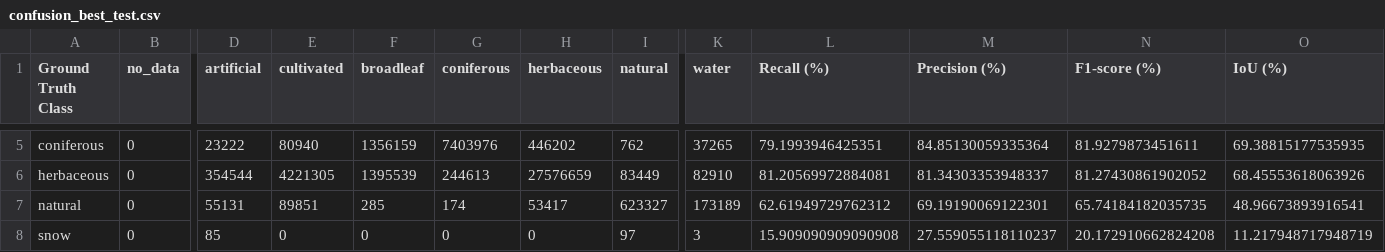
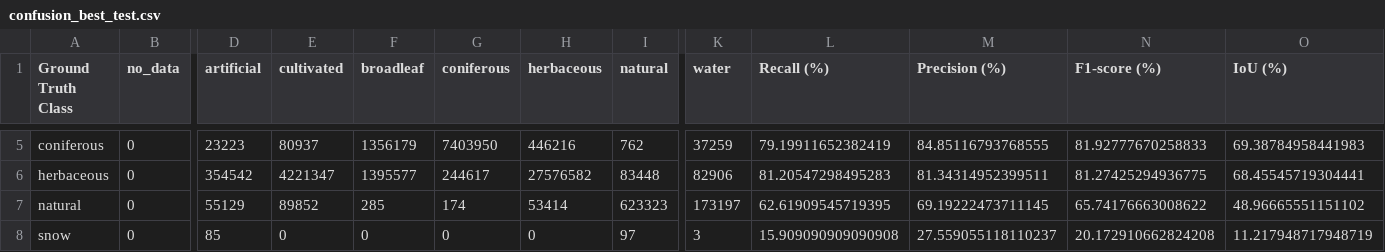
Before and after one commit to elizabeth-wolfsohn/land-cover-predictive-modeling-from-satellite-images, a CSV file: results/unet_resnet50/confusion_best_test.csv, drawn as a sheet; only a part is shown, gaps mark what is left out; the diff covers the shown part only; the diff names each change by its address in the sheet, - before the commit and + after, or states it on an @@ line.

```diff
--- a/results/unet_resnet50/confusion_best_test.csv
+++ b/results/unet_resnet50/confusion_best_test.csv
-D5 (artificial): 23222
+D5 (artificial): 23223
-E5 (cultivated): 80940
+E5 (cultivated): 80937
-F5 (broadleaf): 1356159
+F5 (broadleaf): 1356179
-G5 (coniferous): 7403976
+G5 (coniferous): 7403950
-H5 (herbaceous): 446202
+H5 (herbaceous): 446216
-K5 (water): 37265
+K5 (water): 37259
-L5 (Recall (%)): 79.1993946425351
+L5 (Recall (%)): 79.19911652382419
-M5 (Precision (%)): 84.85130059335364
+M5 (Precision (%)): 84.85116793768555
-N5 (F1-score (%)): 81.9279873451611
+N5 (F1-score (%)): 81.92777670258833
-O5 (IoU (%)): 69.38815177535935
+O5 (IoU (%)): 69.38784958441983
-D6 (artificial): 354544
+D6 (artificial): 354542
-E6 (cultivated): 4221305
+E6 (cultivated): 4221347
-F6 (broadleaf): 1395539
+F6 (broadleaf): 1395577
-G6 (coniferous): 244613
+G6 (coniferous): 244617
-H6 (herbaceous): 27576659
+H6 (herbaceous): 27576582
-I6 (natural): 83449
+I6 (natural): 83448
-K6 (water): 82910
+K6 (water): 82906
-L6 (Recall (%)): 81.20569972884081
+L6 (Recall (%)): 81.20547298495283
-M6 (Precision (%)): 81.34303353948337
+M6 (Precision (%)): 81.34314952399511
-N6 (F1-score (%)): 81.27430861902052
+N6 (F1-score (%)): 81.27425294936775
-O6 (IoU (%)): 68.45553618063926
+O6 (IoU (%)): 68.45545719304441
-D7 (artificial): 55131
+D7 (artificial): 55129
-E7 (cultivated): 89851
+E7 (cultivated): 89852
-H7 (herbaceous): 53417
+H7 (herbaceous): 53414
-I7 (natural): 623327
+I7 (natural): 623323
-K7 (water): 173189
+K7 (water): 173197
-L7 (Recall (%)): 62.61949729762312
+L7 (Recall (%)): 62.61909545719395
-M7 (Precision (%)): 69.19190069122301
+M7 (Precision (%)): 69.19222473711145
-N7 (F1-score (%)): 65.74184182035735
+N7 (F1-score (%)): 65.74176663008622
-O7 (IoU (%)): 48.96673893916541
+O7 (IoU (%)): 48.96665551151102
```
Also changed, not shown: 35 edited cells elsewhere in this file, results/random_forest/confusion_rf_test.csv, 22 other files.
